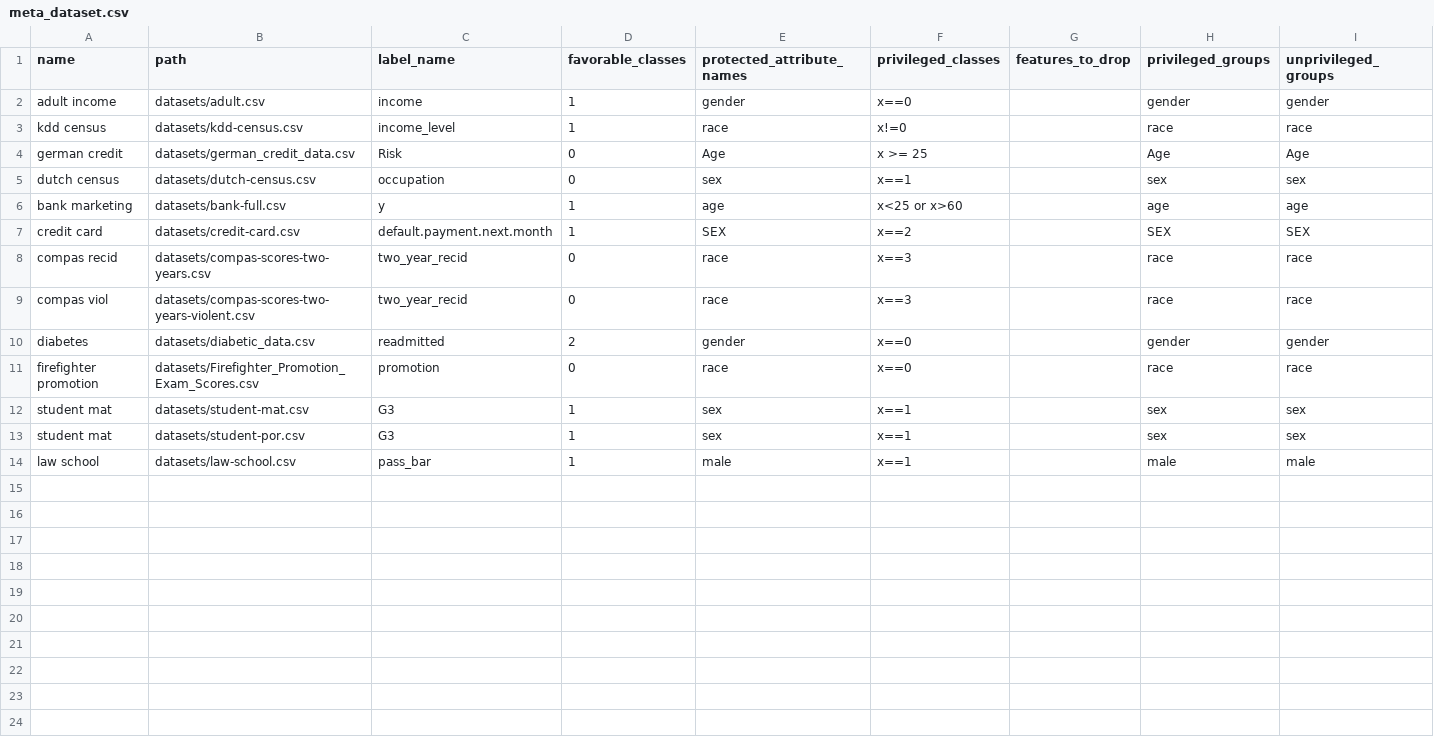
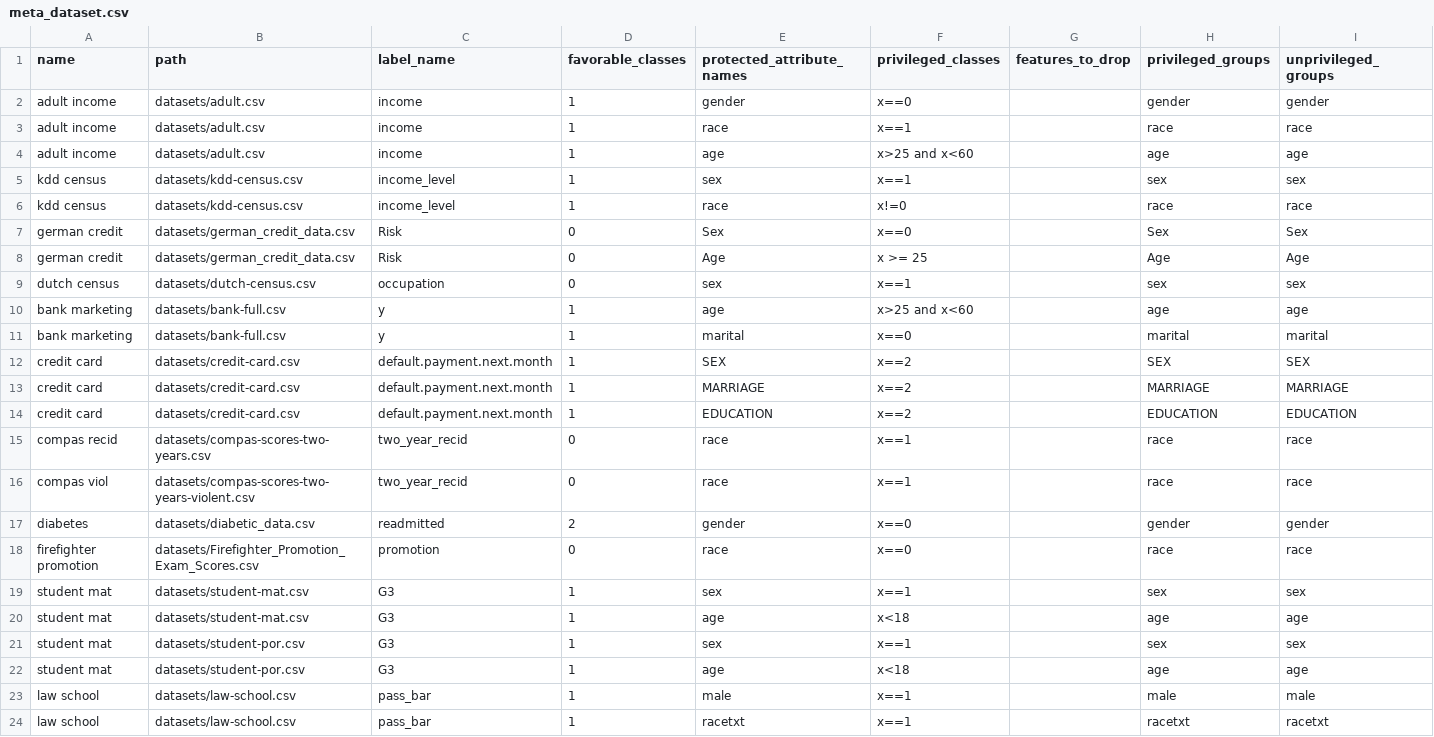
Before and after one commit to DinoDx/Thesis-repo, a CSV file: meta_dataset.csv, drawn as a sheet.

Commit message:
update metadaset with all the privileged classes

```diff
--- a/meta_dataset.csv
+++ b/meta_dataset.csv
@@ -2,9 +2,16 @@ name,path,label_name,favorable_classes,protected_attribute_names,privileged_clas
 adult income,datasets/adult.csv,income,1,gender,x==0,,gender,gender
+adult income,datasets/adult.csv,income,1,race,x==1,,race,race
+adult income,datasets/adult.csv,income,1,age,x>25 and x<60,,age,age
+kdd census,datasets/kdd-census.csv,income_level,1,sex,x==1,,sex,sex
 kdd census,datasets/kdd-census.csv,income_level,1,race,x!=0,,race,race
+german credit,datasets/german_credit_data.csv,Risk,0,Sex,x==0,,Sex,Sex
 german credit,datasets/german_credit_data.csv,Risk,0,Age,x >= 25,,Age,Age
 dutch census,datasets/dutch-census.csv,occupation,0,sex,x==1,,sex,sex
-bank marketing,datasets/bank-full.csv,y,1,age,x<25 or x>60,,age,age
+bank marketing,datasets/bank-full.csv,y,1,age,x>25 and x<60,,age,age
+bank marketing,datasets/bank-full.csv,y,1,marital,x==0,,marital,marital
 credit card,datasets/credit-card.csv,default.payment.next.month,1,SEX,x==2,,SEX,SEX
-compas recid,datasets/compas-scores-two-years.csv,two_year_recid,0,race,x==3,,race,race
-compas viol,datasets/compas-scores-two-years-violent.csv,two_year_recid,0,race,x==3,,race,race
+credit card,datasets/credit-card.csv,default.payment.next.month,1,MARRIAGE,x==2,,MARRIAGE,MARRIAGE
+credit card,datasets/credit-card.csv,default.payment.next.month,1,EDUCATION,x==2,,EDUCATION,EDUCATION
+compas recid,datasets/compas-scores-two-years.csv,two_year_recid,0,race,x==1,,race,race
+compas viol,datasets/compas-scores-two-years-violent.csv,two_year_recid,0,race,x==1,,race,race
 diabetes,datasets/diabetic_data.csv,readmitted,2,gender,x==0,,gender,gender
@@ -12,3 +19,6 @@ firefighter promotion,datasets/Firefighter_Promotion_Exam_Scores.csv,promotion,0
 student mat,datasets/student-mat.csv,G3,1,sex,x==1,,sex,sex
+student mat,datasets/student-mat.csv,G3,1,age,x<18,,age,age
 student mat,datasets/student-por.csv,G3,1,sex,x==1,,sex,sex
+student mat,datasets/student-por.csv,G3,1,age,x<18,,age,age
 law school,datasets/law-school.csv,pass_bar,1,male,x==1,,male,male
+law school,datasets/law-school.csv,pass_bar,1,racetxt,x==1,,racetxt,racetxt
```
Also changed, not shown: 2 other files.
